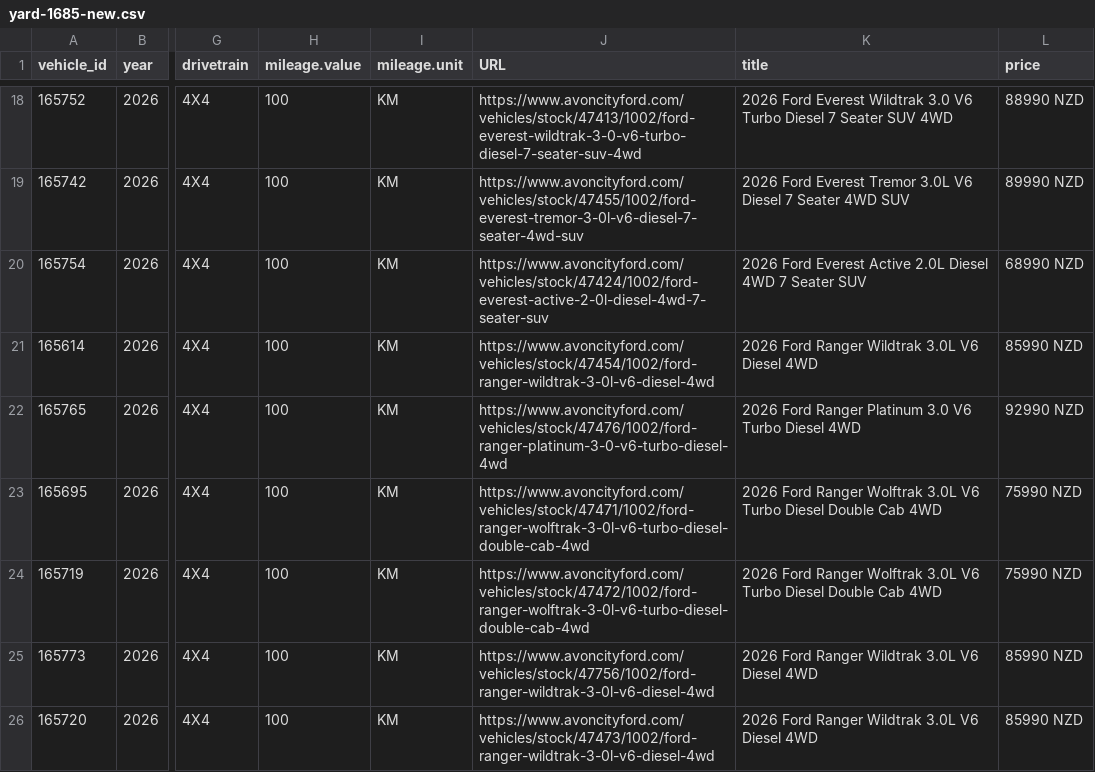
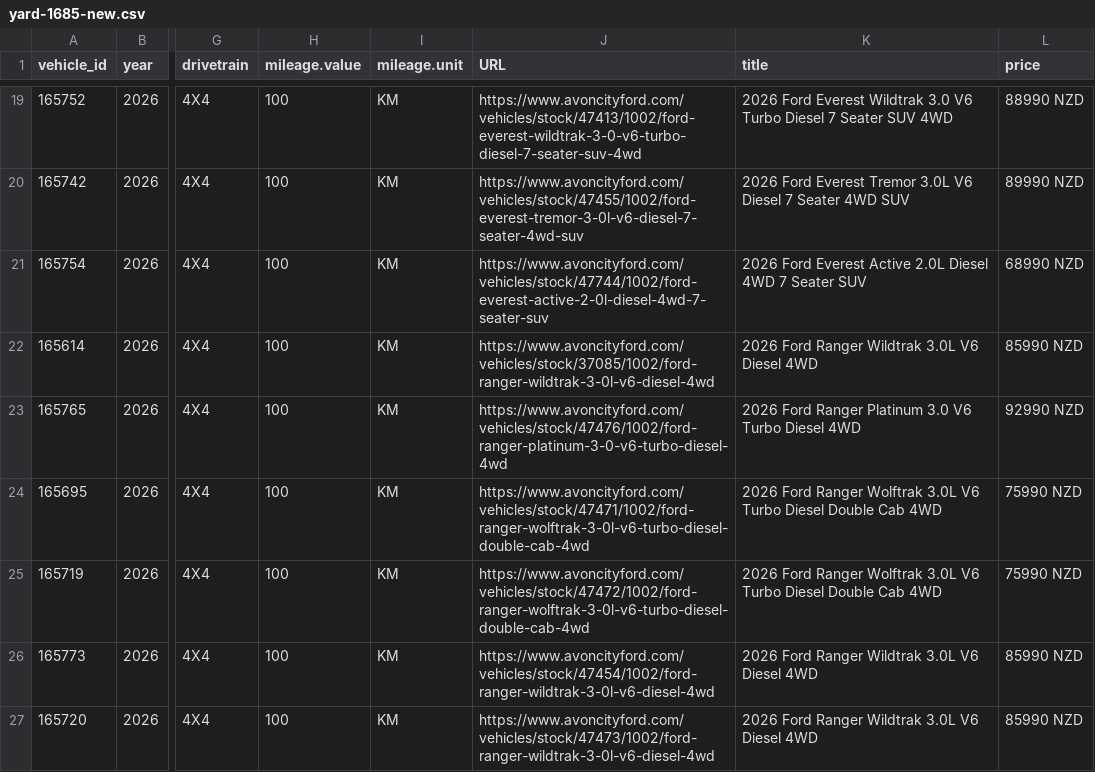
Before and after one commit to AshAcf/acf-meta-feed, a CSV file: public/yard-1685-new.csv, drawn as a sheet; only a part is shown, gaps mark what is left out; addresses are those after the commit; the diff covers the shown part only; the diff names each change by its address in the sheet, - before the commit and + after, or states it on an @@ line.

```diff
--- a/public/yard-1685-new.csv
+++ b/public/yard-1685-new.csv
-J21 (URL): https://www.avoncityford.com/vehicles/stock/47424/1002/ford-everest-active-2-0l-diesel-4wd-7-seater-suv
+J21 (URL): https://www.avoncityford.com/vehicles/stock/47744/1002/ford-everest-active-2-0l-diesel-4wd-7-seater-suv
-J22 (URL): https://www.avoncityford.com/vehicles/stock/47454/1002/ford-ranger-wildtrak-3-0l-v6-diesel-4wd
+J22 (URL): https://www.avoncityford.com/vehicles/stock/37085/1002/ford-ranger-wildtrak-3-0l-v6-diesel-4wd
-J26 (URL): https://www.avoncityford.com/vehicles/stock/47756/1002/ford-ranger-wildtrak-3-0l-v6-diesel-4wd
+J26 (URL): https://www.avoncityford.com/vehicles/stock/47454/1002/ford-ranger-wildtrak-3-0l-v6-diesel-4wd
```
Also changed, not shown: 1 added row and 5 edited cells elsewhere in this file, public/acf-meta-feed.csv, public/all-yards-meta-feed.csv, 17 other files.
